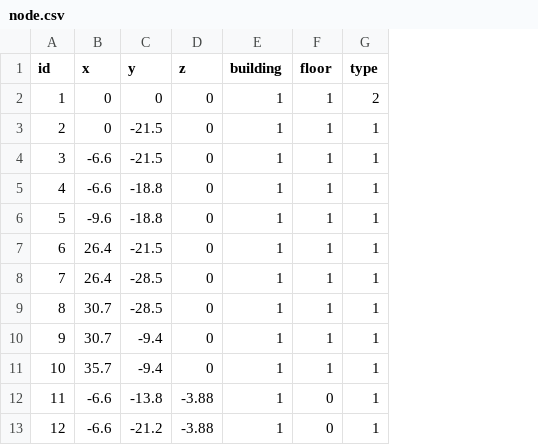
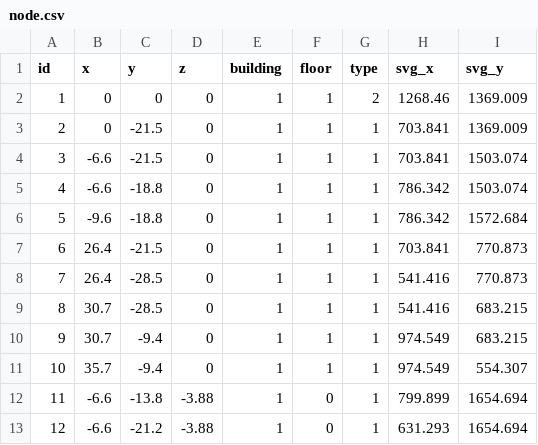
Before and after one commit to SenARMapOrg/SenARMapProject_2026, a CSV file: data/1_bldg/node.csv, drawn as a sheet; only a part is shown; the diff names each change by its address in the sheet, - before the commit and + after, or states it on an @@ line.

Commit message:
【変更】スプレッドシート上からPush (実行者: 1008)

```diff
--- a/data/1_bldg/node.csv
+++ b/data/1_bldg/node.csv
+column H (svg_x), rows 2-13: 1268.46 | 703.841 | 703.841 | 786.342 | 786.342 | 703.841 | 541.416 | 541.416 | 974.549 | 974.549 | 799.899 | 631.293
+column I (svg_y), rows 2-13: 1369.009 | 1369.009 | 1503.074 | 1503.074 | 1572.684 | 770.873 | 770.873 | 683.215 | 683.215 | 554.307 | 1654.694 | 1654.694
```
